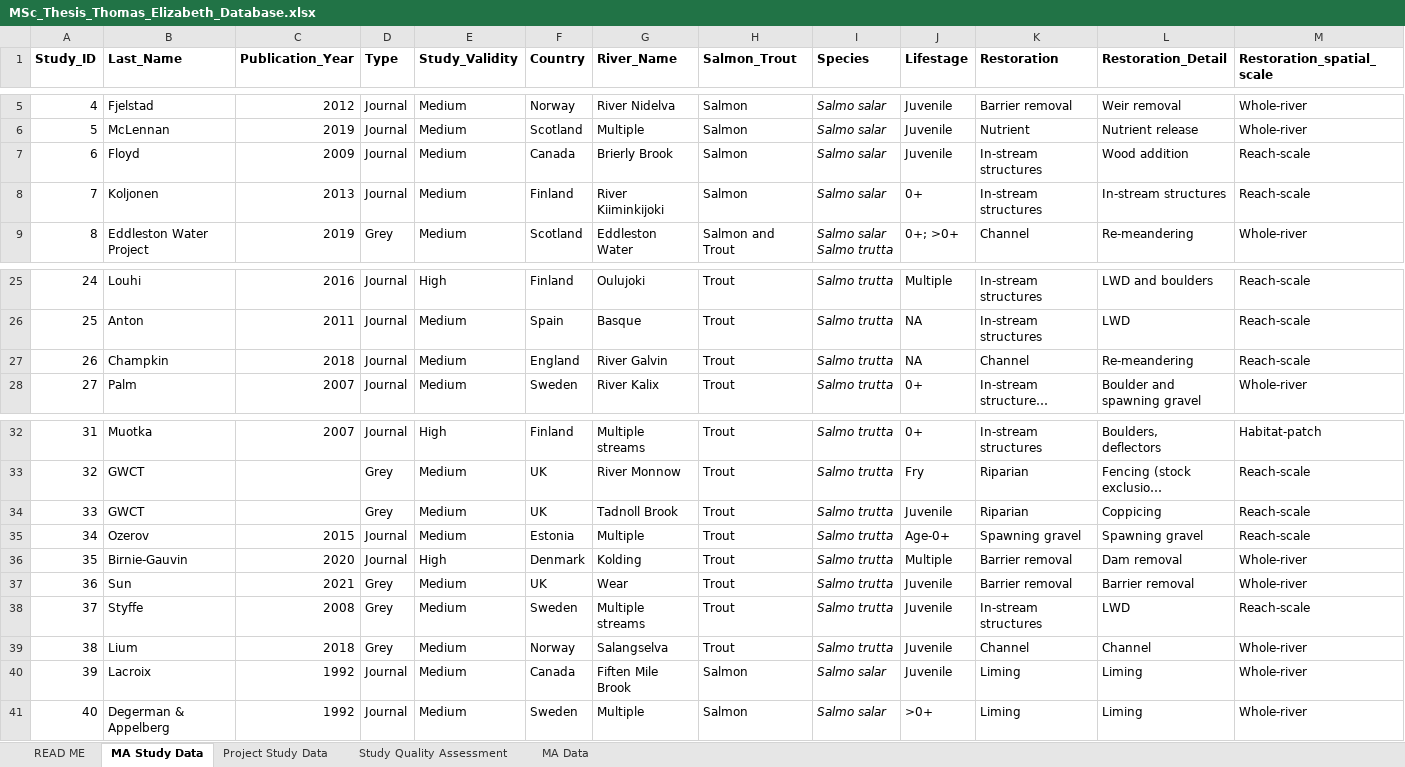
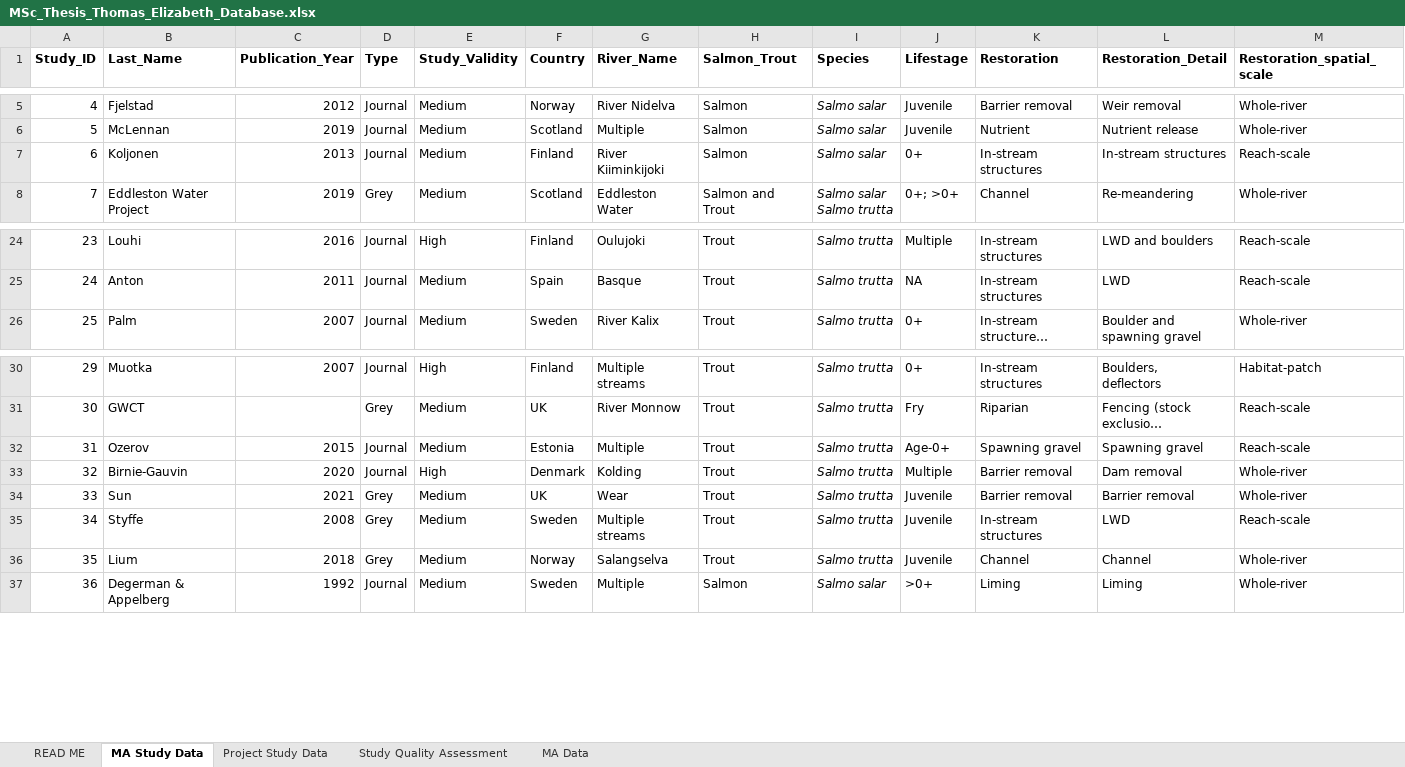
Before and after one commit to elethomas/Thesis_Thomas_Elizabeth_EEC_ICL, an Excel workbook: MSc_Thesis_Thomas_Elizabeth_Database.xlsx, sheet MA Study Data, drawn as a sheet; only a part is shown, gaps mark what is left out; long unchanged cells end in …; values as stored, in another font and other column widths than the file's, no borders; removed rows and columns are numbered as before the commit, all else as after; rows hold the shown columns only; the diff names each change by its address in the sheet, - before the commit and + after, or states it on an @@ line.

```diff
--- a/MSc_Thesis_Thomas_Elizabeth_Database.xlsx (sheet MA Study Data)
+++ b/MSc_Thesis_Thomas_Elizabeth_Database.xlsx (sheet MA Study Data)
-row 7: 6 | Floyd | 2009 | Journal | Medium | Canada | Brierly Brook | Salmon | Salmo salar | Juvenile | In-stream structures | Wood addition | Reach-scale
@@ column A (Study_ID) renumbered from row 7 down @@
-row 27: 26 | Champkin | 2018 | Journal | Medium | England | River Galvin | Trout | Salmo trutta | NA | Channel | Re-meandering | Reach-scale
-row 34: 33 | GWCT |  | Grey | Medium | UK | Tadnoll Brook | Trout | Salmo trutta | Juvenile | Riparian | Coppicing | Reach-scale
-row 40: 39 | Lacroix | 1992 | Journal | Medium | Canada | Fiften Mile Brook | Salmon | Salmo salar | Juvenile | Liming | Liming | Whole-river
```
Also changed, not shown: sheet MA Data, sheet Project Study Data, sheet Study Quality Assessment.
